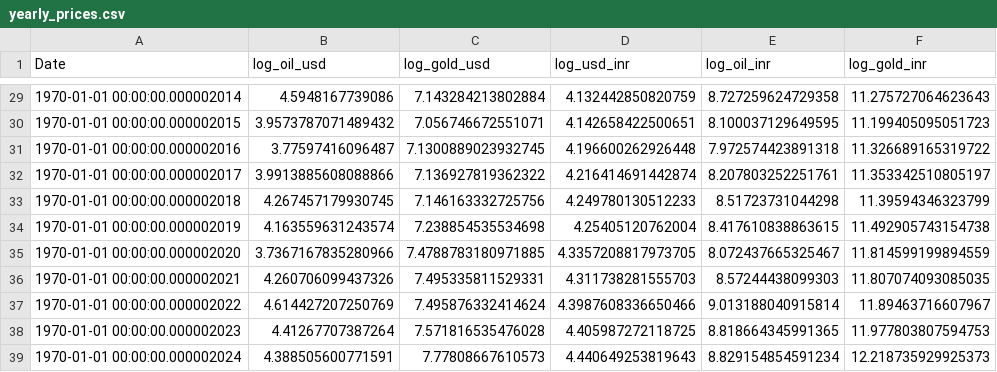
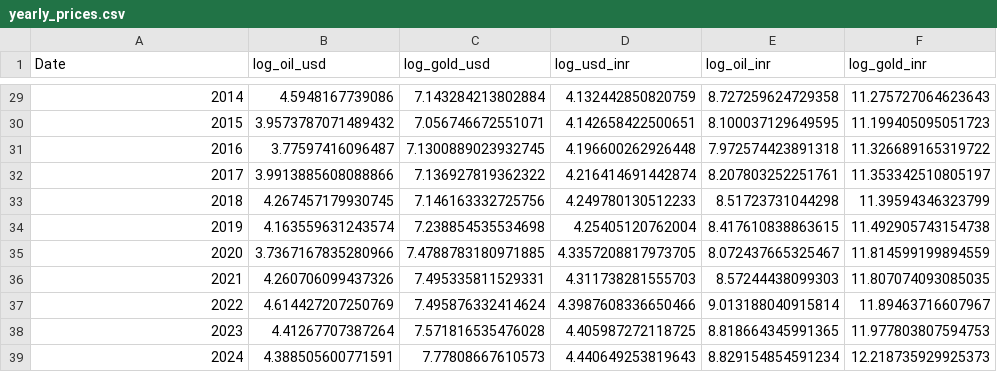
Before and after one commit to Raan-Saurav-Bhuyan/Commodity-Statistical-Analysis, a CSV file: Version_2/Datasets/Processed/yearly_prices.csv, drawn as a sheet; only a part is shown, gaps mark what is left out; the diff covers the shown part only.

```diff
--- a/Version_2/Datasets/Processed/yearly_prices.csv
+++ b/Version_2/Datasets/Processed/yearly_prices.csv
@@ -29,11 +29,11 @@ Date,log_oil_usd,log_gold_usd,log_usd_inr,log_oil_inr,log_gold_inr
-1970-01-01 00:00:00.000002014,4.5948167739086,7.143284213802884,4.132442850820759,8.727259624729358,11.275727064623643
-1970-01-01 00:00:00.000002015,3.9573787071489432,7.056746672551071,4.142658422500651,8.100037129649595,11.199405095051723
-1970-01-01 00:00:00.000002016,3.77597416096487,7.1300889023932745,4.196600262926448,7.972574423891318,11.326689165319722
-1970-01-01 00:00:00.000002017,3.9913885608088866,7.136927819362322,4.216414691442874,8.207803252251761,11.353342510805197
-1970-01-01 00:00:00.000002018,4.267457179930745,7.146163332725756,4.249780130512233,8.51723731044298,11.39594346323799
-1970-01-01 00:00:00.000002019,4.163559631243574,7.238854535534698,4.25405120762004,8.417610838863615,11.492905743154738
-1970-01-01 00:00:00.000002020,3.7367167835280966,7.4788783180971885,4.3357208817973705,8.072437665325467,11.814599199894559
-1970-01-01 00:00:00.000002021,4.260706099437326,7.495335811529331,4.311738281555703,8.57244438099303,11.807074093085035
-1970-01-01 00:00:00.000002022,4.614427207250769,7.495876332414624,4.3987608336650466,9.013188040915814,11.89463716607967
-1970-01-01 00:00:00.000002023,4.41267707387264,7.571816535476028,4.405987272118725,8.818664345991365,11.977803807594753
-1970-01-01 00:00:00.000002024,4.388505600771591,7.77808667610573,4.440649253819643,8.829154854591234,12.218735929925373
+2014,4.5948167739086,7.143284213802884,4.132442850820759,8.727259624729358,11.275727064623643
+2015,3.9573787071489432,7.056746672551071,4.142658422500651,8.100037129649595,11.199405095051723
+2016,3.77597416096487,7.1300889023932745,4.196600262926448,7.972574423891318,11.326689165319722
+2017,3.9913885608088866,7.136927819362322,4.216414691442874,8.207803252251761,11.353342510805197
+2018,4.267457179930745,7.146163332725756,4.249780130512233,8.51723731044298,11.39594346323799
+2019,4.163559631243574,7.238854535534698,4.25405120762004,8.417610838863615,11.492905743154738
+2020,3.7367167835280966,7.4788783180971885,4.3357208817973705,8.072437665325467,11.814599199894559
+2021,4.260706099437326,7.495335811529331,4.311738281555703,8.57244438099303,11.807074093085035
+2022,4.614427207250769,7.495876332414624,4.3987608336650466,9.013188040915814,11.89463716607967
+2023,4.41267707387264,7.571816535476028,4.405987272118725,8.818664345991365,11.977803807594753
+2024,4.388505600771591,7.77808667610573,4.440649253819643,8.829154854591234,12.218735929925373
```
Also changed, not shown: 27 edited cells elsewhere in this file, Version_2/Datasets/Processed/yearly_returns.csv, Version_2/Datasets/Raw/processed_india_inflation.csv, 7 other files.
